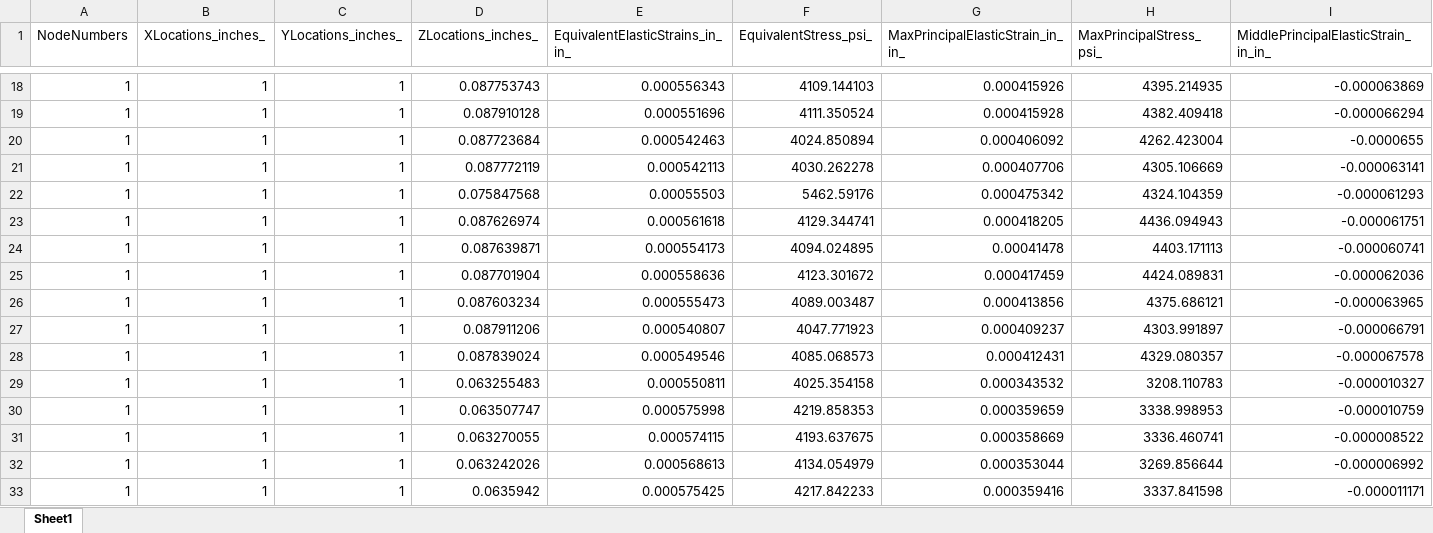
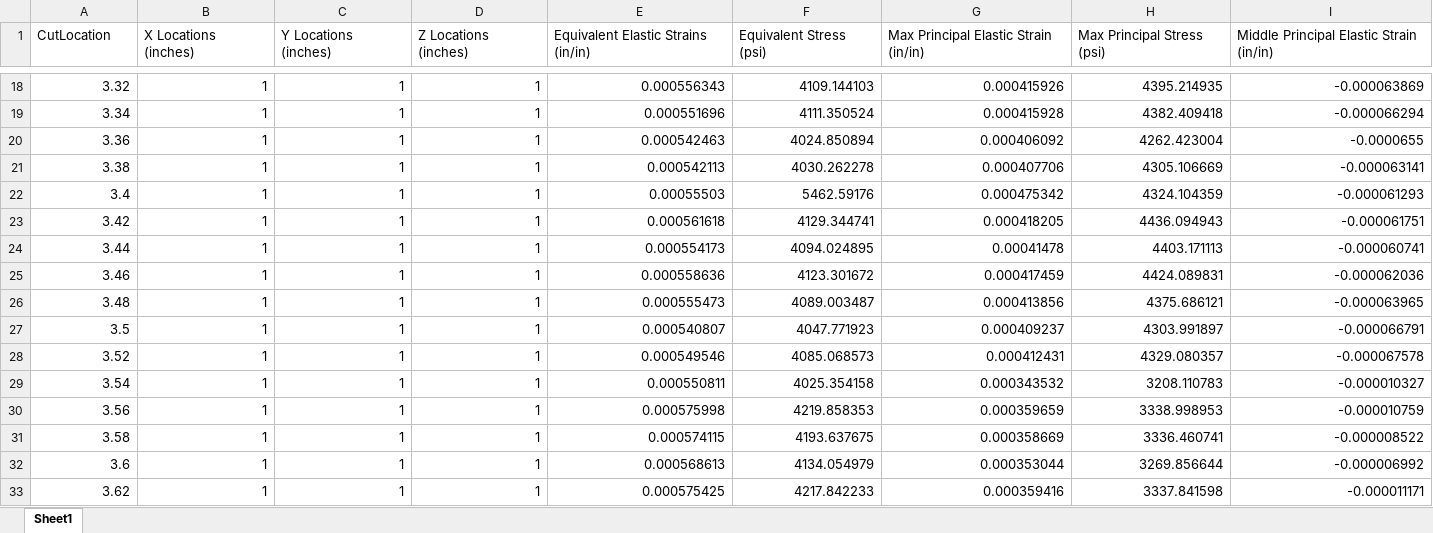
Before and after one commit to DraitonT/DiTTA-ARO, an Excel workbook: Automation/Parsing/InterpolatedResults.xlsx, sheet Sheet1, drawn as a sheet; only a part is shown, gaps mark what is left out; values as stored, in another font and other column widths than the file's, no borders; the diff covers the shown part only; the diff names each change by its address in the sheet, - before the commit and + after, or states it on an @@ line.

```diff
--- a/Automation/Parsing/InterpolatedResults.xlsx (sheet Sheet1)
+++ b/Automation/Parsing/InterpolatedResults.xlsx (sheet Sheet1)
-A1: NodeNumbers
+A1: CutLocation
-B1: XLocations_inches_
+B1: X Locations (inches)
-C1: YLocations_inches_
+C1: Y Locations (inches)
-D1: ZLocations_inches_
+D1: Z Locations (inches)
-E1: EquivalentElasticStrains_in_in_
+E1: Equivalent Elastic Strains (in/in)
-F1: EquivalentStress_psi_
+F1: Equivalent Stress (psi)
-G1: MaxPrincipalElasticStrain_in_in_
+G1: Max Principal Elastic Strain (in/in)
-H1: MaxPrincipalStress_psi_
+H1: Max Principal Stress (psi)
-I1: MiddlePrincipalElasticStrain_in_in_
+I1: Middle Principal Elastic Strain (in/in)
-A18 (CutLocation): 1
+A18 (CutLocation): 3.32
-D18 (Z Locations (inches)): 0.087753743
+D18 (Z Locations (inches)): 1
-A19 (CutLocation): 1
+A19 (CutLocation): 3.34
-D19 (Z Locations (inches)): 0.087910128
+D19 (Z Locations (inches)): 1
-A20 (CutLocation): 1
+A20 (CutLocation): 3.36
-D20 (Z Locations (inches)): 0.087723684
+D20 (Z Locations (inches)): 1
-A21 (CutLocation): 1
+A21 (CutLocation): 3.38
-D21 (Z Locations (inches)): 0.087772119
+D21 (Z Locations (inches)): 1
-A22 (CutLocation): 1
+A22 (CutLocation): 3.4
-D22 (Z Locations (inches)): 0.075847568
+D22 (Z Locations (inches)): 1
-A23 (CutLocation): 1
+A23 (CutLocation): 3.42
-D23 (Z Locations (inches)): 0.087626974
+D23 (Z Locations (inches)): 1
-A24 (CutLocation): 1
+A24 (CutLocation): 3.44
-D24 (Z Locations (inches)): 0.087639871
+D24 (Z Locations (inches)): 1
-A25 (CutLocation): 1
+A25 (CutLocation): 3.46
-D25 (Z Locations (inches)): 0.087701904
+D25 (Z Locations (inches)): 1
-A26 (CutLocation): 1
+A26 (CutLocation): 3.48
-D26 (Z Locations (inches)): 0.087603234
+D26 (Z Locations (inches)): 1
-A27 (CutLocation): 1
+A27 (CutLocation): 3.5
-D27 (Z Locations (inches)): 0.087911206
+D27 (Z Locations (inches)): 1
-A28 (CutLocation): 1
+A28 (CutLocation): 3.52
-D28 (Z Locations (inches)): 0.087839024
+D28 (Z Locations (inches)): 1
-A29 (CutLocation): 1
+A29 (CutLocation): 3.54
-D29 (Z Locations (inches)): 0.063255483
+D29 (Z Locations (inches)): 1
-A30 (CutLocation): 1
+A30 (CutLocation): 3.56
-D30 (Z Locations (inches)): 0.063507747
+D30 (Z Locations (inches)): 1
-A31 (CutLocation): 1
+A31 (CutLocation): 3.58
-D31 (Z Locations (inches)): 0.063270055
+D31 (Z Locations (inches)): 1
-A32 (CutLocation): 1
+A32 (CutLocation): 3.6
-D32 (Z Locations (inches)): 0.063242026
+D32 (Z Locations (inches)): 1
-A33 (CutLocation): 1
+A33 (CutLocation): 3.62
-D33 (Z Locations (inches)): 0.0635942
+D33 (Z Locations (inches)): 1
```
Also changed, not shown: 176 edited cells elsewhere in this sheet, 1 other file.
